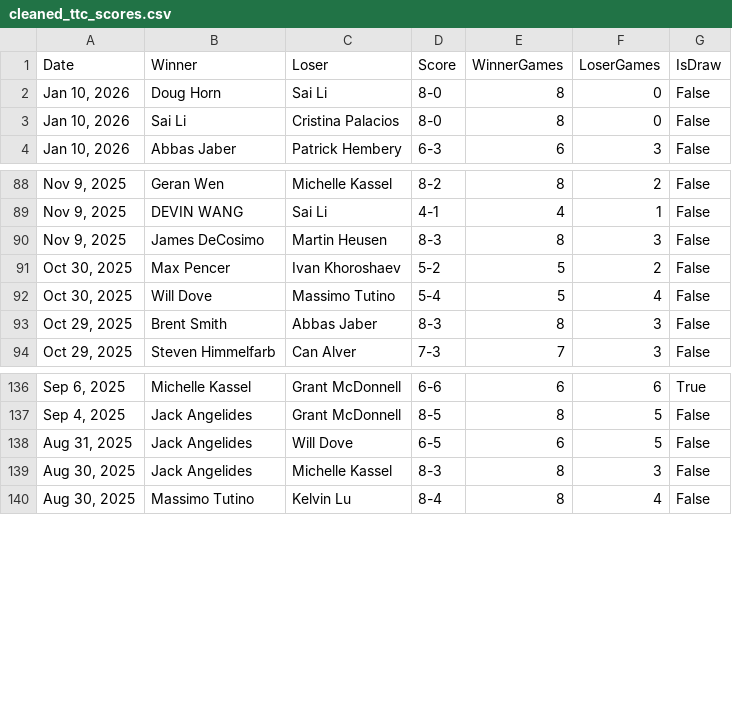
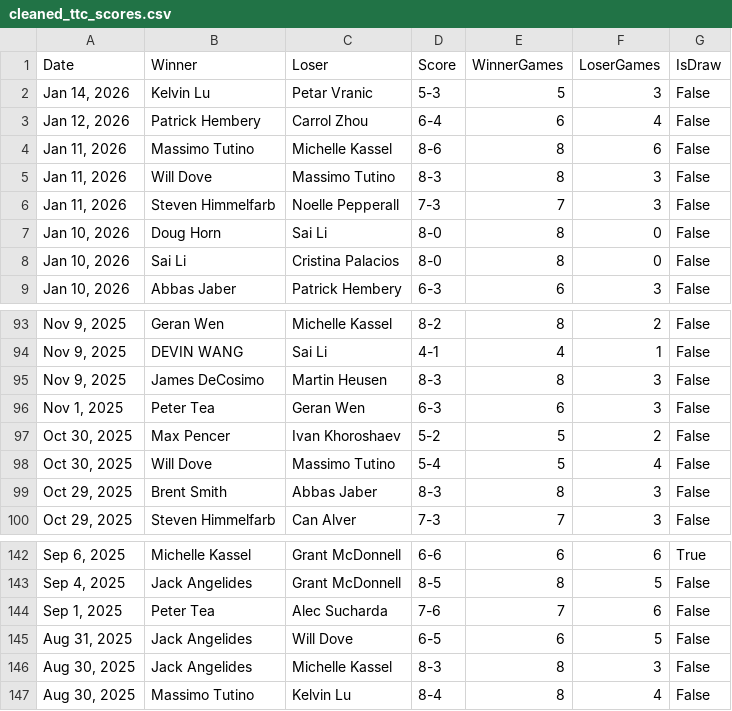
Before and after one commit to petertea96/ttc_ratings, a CSV file: data/cleaned_ttc_scores.csv, drawn as a sheet; only a part is shown, gaps mark what is left out.

```diff
--- a/data/cleaned_ttc_scores.csv
+++ b/data/cleaned_ttc_scores.csv
@@ -1,2 +1,7 @@
 Date,Winner,Loser,Score,WinnerGames,LoserGames,IsDraw
+"Jan 14, 2026",Kelvin Lu,Petar Vranic,5-3,5,3,False
+"Jan 12, 2026",Patrick Hembery,Carrol Zhou,6-4,6,4,False
+"Jan 11, 2026",Massimo Tutino,Michelle Kassel,8-6,8,6,False
+"Jan 11, 2026",Will Dove,Massimo Tutino,8-3,8,3,False
+"Jan 11, 2026",Steven Himmelfarb,Noelle Pepperall,7-3,7,3,False
 "Jan 10, 2026",Doug Horn,Sai Li,8-0,8,0,False
@@ -90,2 +95,3 @@ Date,Winner,Loser,Score,WinnerGames,LoserGames,IsDraw
 "Nov 9, 2025",James DeCosimo,Martin Heusen,8-3,8,3,False
+"Nov 1, 2025",Peter Tea,Geran Wen,6-3,6,3,False
 "Oct 30, 2025",Max Pencer,Ivan Khoroshaev,5-2,5,2,False
@@ -137,2 +143,3 @@ Date,Winner,Loser,Score,WinnerGames,LoserGames,IsDraw
 "Sep 4, 2025",Jack Angelides,Grant McDonnell,8-5,8,5,False
+"Sep 1, 2025",Peter Tea,Alec Sucharda,7-6,7,6,False
 "Aug 31, 2025",Jack Angelides,Will Dove,6-5,6,5,False
```
Also changed, not shown: data/all_massey_ratings_over_time.csv, data/final_massey_ratings.csv, 2 other files.
